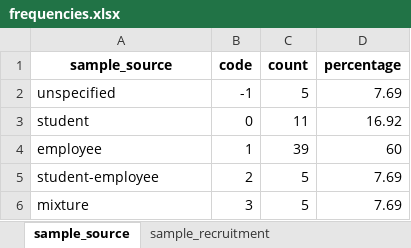
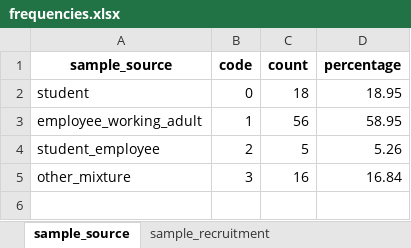
Before and after one commit to cory-moore/careless_response_meta_analysis, an Excel workbook: results/frequencies.xlsx, sheet sample_source, drawn as a sheet; values as stored, in another font and other column widths than the file's, no borders; removed rows and columns are numbered as before the commit, all else as after; the diff names each change by its address in the sheet, - before the commit and + after, or states it on an @@ line.

```diff
--- a/results/frequencies.xlsx (sheet sample_source)
+++ b/results/frequencies.xlsx (sheet sample_source)
-row 2: unspecified | -1 | 5 | 7.69
-C2 (count): 11
+C2 (count): 18
-D2 (percentage): 16.92
+D2 (percentage): 18.95
-row 4: employee | 1 | 39 | 60
+row 3: employee_working_adult | 1 | 56 | 58.95
-A4 (sample_source): student-employee
+A4 (sample_source): student_employee
-D4 (percentage): 7.69
+D4 (percentage): 5.26
-row 6: mixture | 3 | 5 | 7.69
+row 5: other_mixture | 3 | 16 | 16.84
```
Also changed, not shown: sheet cr_method, sheet cr_type, sheet sample_country, sheet sample_method, sheet sample_incentive, sheet sample_recruitment, 7 more sheets, results/proportions.xlsx, 3 other files.
